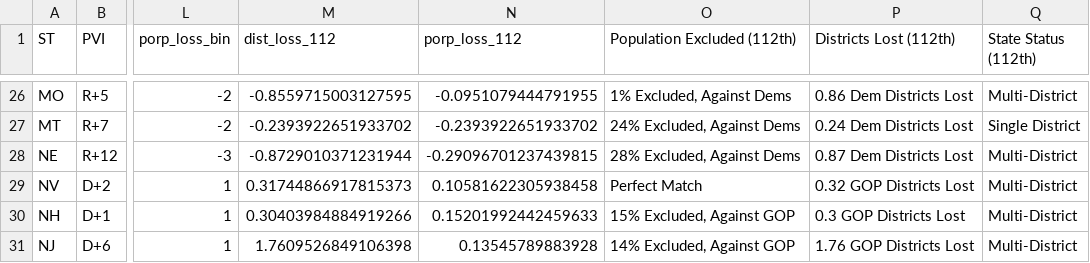
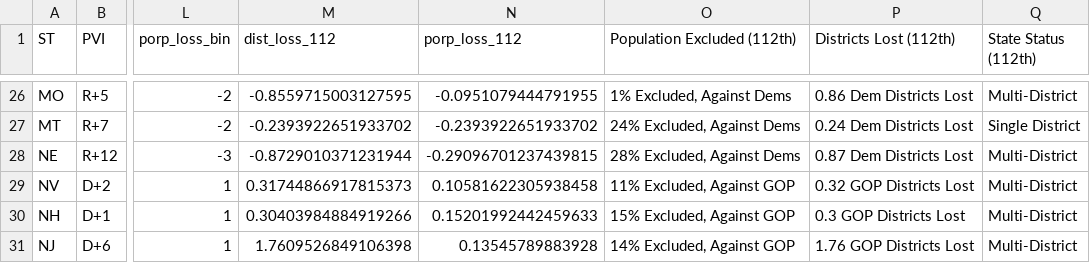
Before and after one commit to xadomatis/redistricting_project, a CSV file: processed/2012_redraw_workbook.csv, drawn as a sheet; only a part is shown, gaps mark what is left out; the diff names each change by its address in the sheet, - before the commit and + after, or states it on an @@ line.

```diff
--- a/processed/2012_redraw_workbook.csv
+++ b/processed/2012_redraw_workbook.csv
-O29 (Population Excluded (112th)): Perfect Match
+O29 (Population Excluded (112th)): 11% Excluded, Against GOP
```
Also changed, not shown: clean_data/full_districts/data_118.csv, clean_data/pure_datasets/pure_118.csv, 7 other files.
